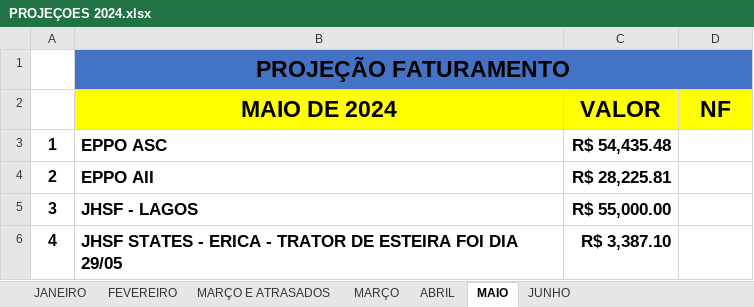
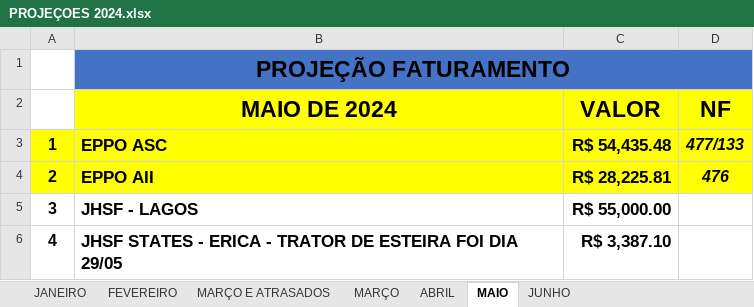
Before and after one commit to CamaconConstrucoes/Projecoes, an Excel workbook: PROJEÇOES 2024.xlsx, sheet MAIO, drawn as a sheet; only a part is shown; values as stored, in another font and other column widths than the file's, no borders; the diff names each change by its address in the sheet, - before the commit and + after, or states it on an @@ line.

Commit message:
NFS EPPO

```diff
--- a/PROJEÇOES 2024.xlsx (sheet MAIO)
+++ b/PROJEÇOES 2024.xlsx (sheet MAIO)
-A3:D4 fill: none
+A3:D4 fill: #FFFF00
-D3 (NF): (empty)
+D3 (NF): 477/133
-D4 (NF): (empty)
+D4 (NF): 476
```
